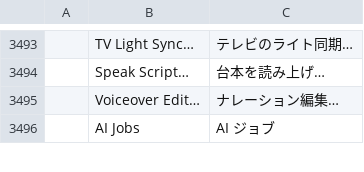
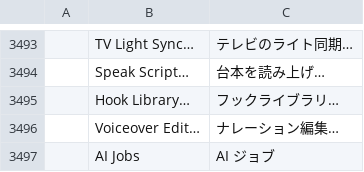
Before and after one commit to Abhsonu143/filmcraft_premiere_pro, a TSV file: crates/ui-egui/src/i18n/ja.tsv, drawn as a sheet; only a part is shown, gaps mark what is left out.

```diff
--- a/crates/ui-egui/src/i18n/ja.tsv
+++ b/crates/ui-egui/src/i18n/ja.tsv
@@ -3494,2 +3494,3 @@
 	Speak Script…	台本を読み上げ…
+	Hook Library…	フックライブラリ…
 	Voiceover Edit…	ナレーション編集…
```
Also changed, not shown: crates/ui-egui/src/i18n/es.tsv, crates/ui-egui/src/i18n/pt-br.tsv, 11 other files.
